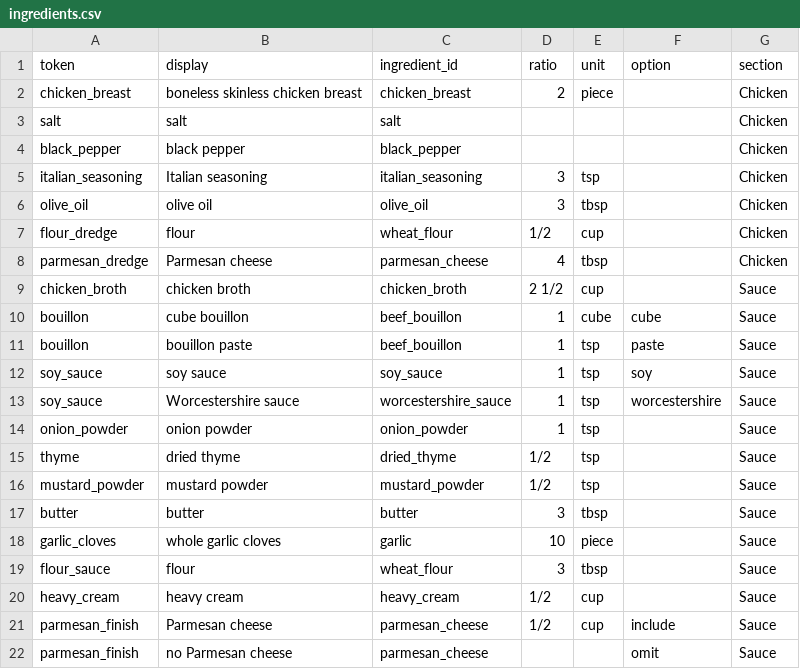
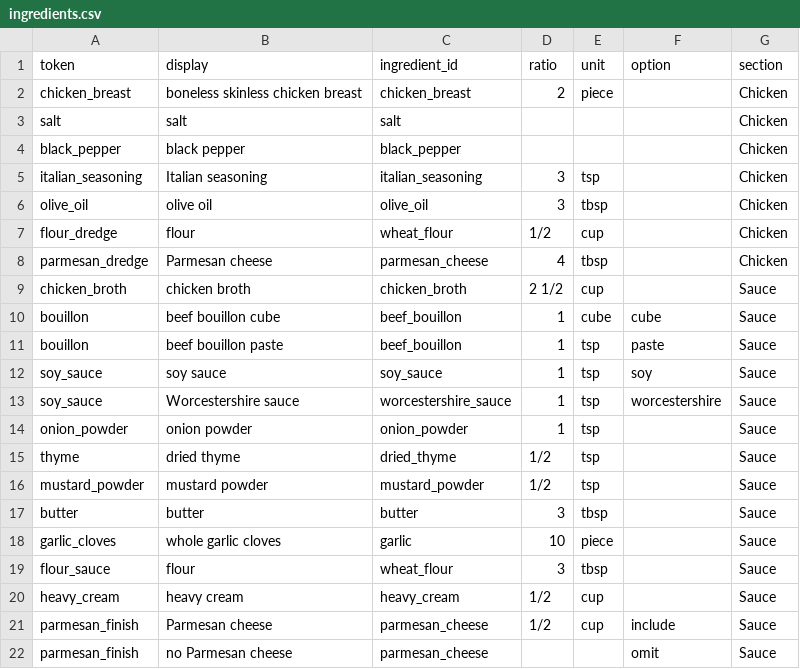
Before and after one commit to natanai/cookingdb, a CSV file: recipes/creamy-garlic-chicken/ingredients.csv, drawn as a sheet.

Commit message:
Clarify bouillon ingredient labels

```diff
--- a/recipes/creamy-garlic-chicken/ingredients.csv
+++ b/recipes/creamy-garlic-chicken/ingredients.csv
@@ -9,4 +9,4 @@ parmesan_dredge,Parmesan cheese,parmesan_cheese,4,tbsp,,Chicken
 chicken_broth,chicken broth,chicken_broth,2 1/2,cup,,Sauce
-bouillon,cube bouillon,beef_bouillon,1,cube,cube,Sauce
-bouillon,bouillon paste,beef_bouillon,1,tsp,paste,Sauce
+bouillon,beef bouillon cube,beef_bouillon,1,cube,cube,Sauce
+bouillon,beef bouillon paste,beef_bouillon,1,tsp,paste,Sauce
 soy_sauce,soy sauce,soy_sauce,1,tsp,soy,Sauce
```
Also changed, not shown: 1 other file.
